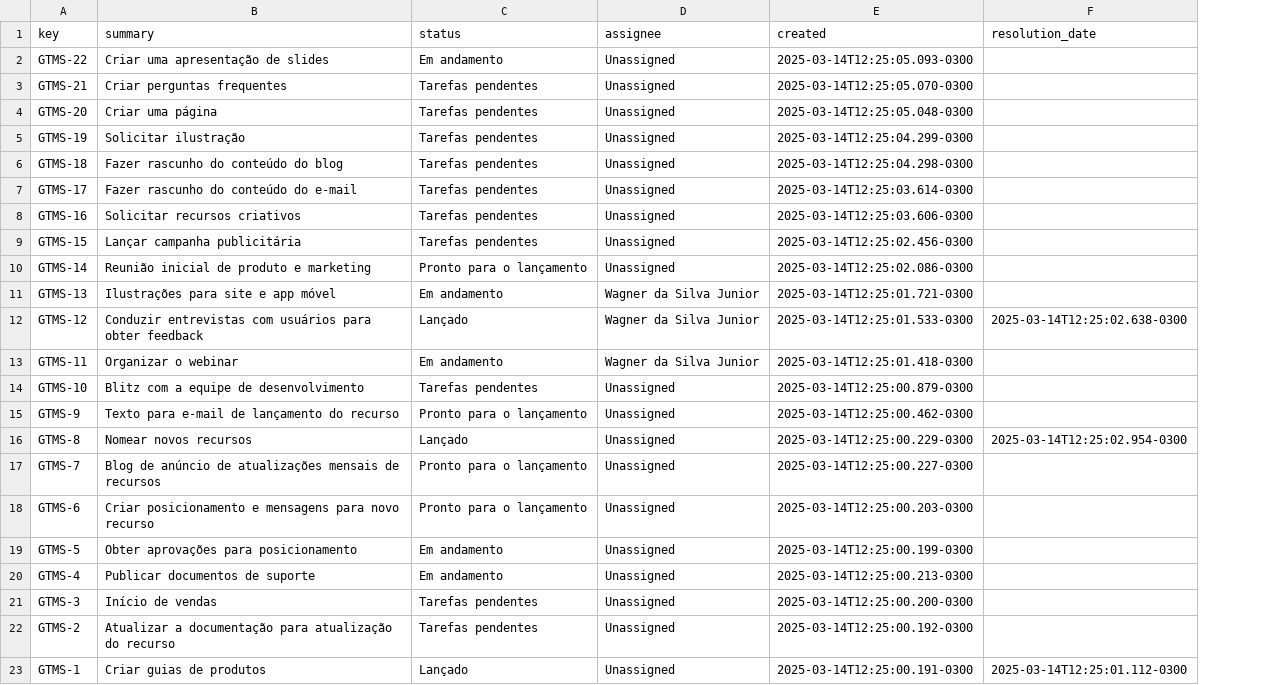
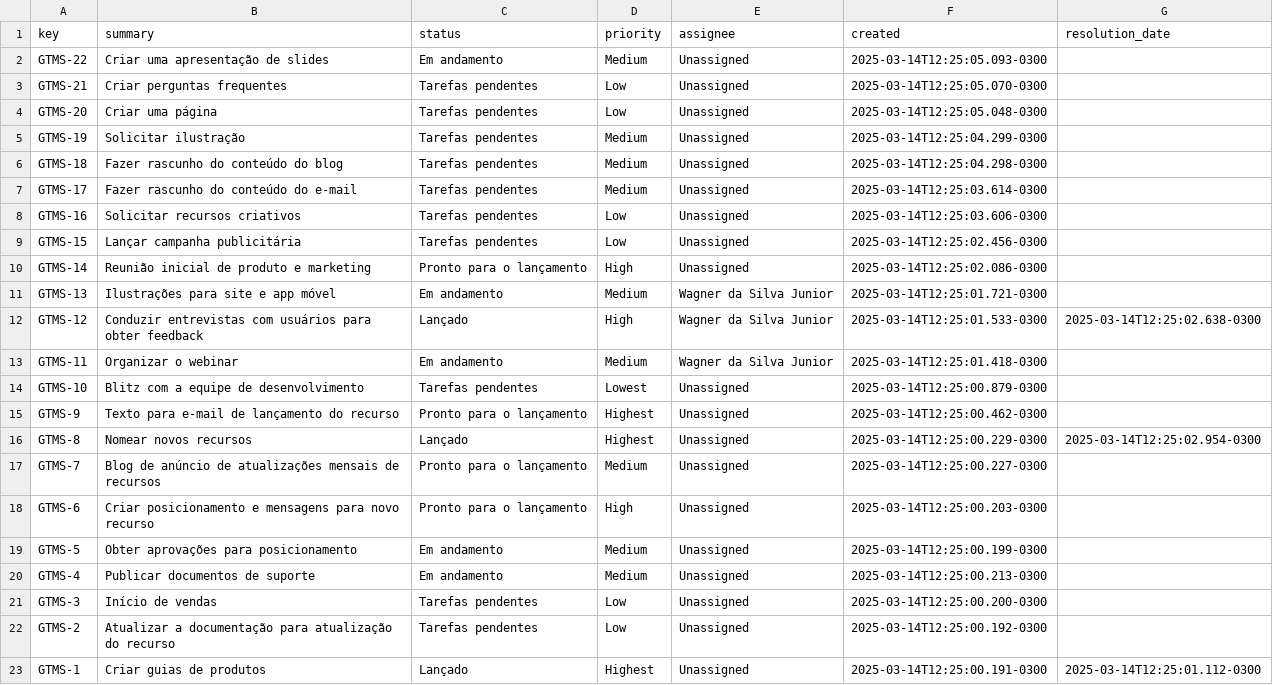
Before and after one commit to wgnrs/jira-api-integration, a CSV file: info_tarefas.csv, drawn as a sheet; the diff names each change by its address in the sheet, - before the commit and + after, or states it on an @@ line.

```diff
--- a/info_tarefas.csv
+++ b/info_tarefas.csv
+column D (priority), rows 2-23: Medium | Low | Low | Medium | Medium | Medium | Low | Low | High | Medium | High | Medium | Lowest | Highest | Highest | Medium | High | Medium | Medium | Low | Low | Highest
```
Also changed, not shown: 1 other file.
